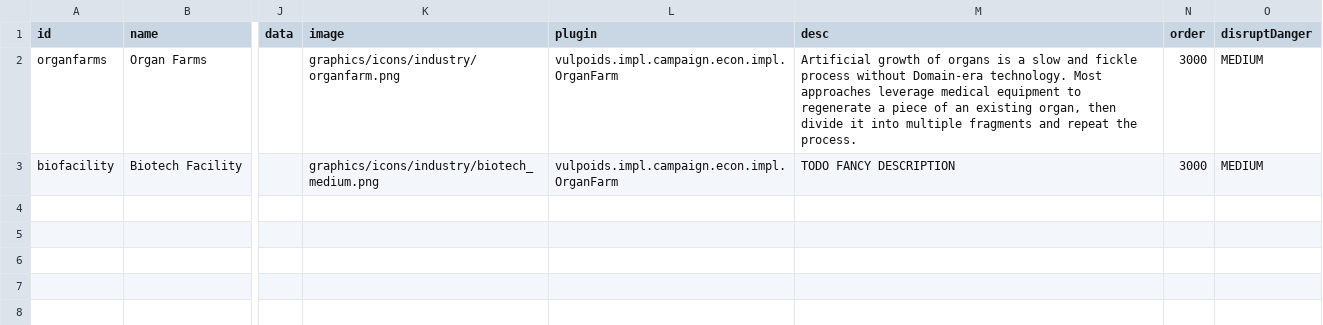
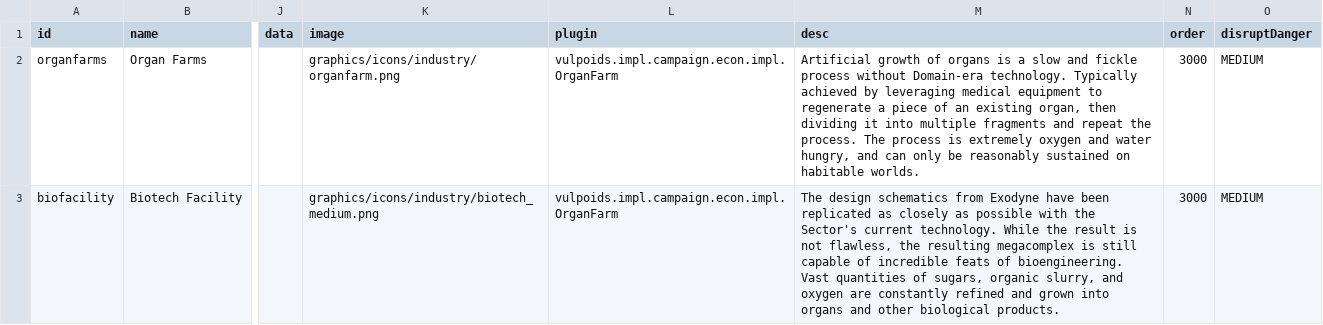
Before and after one commit to confer0/vulpoids, a CSV file: data/campaign/industries.csv, drawn as a sheet; only a part is shown, gaps mark what is left out; the diff names each change by its address in the sheet, - before the commit and + after, or states it on an @@ line.

```diff
--- a/data/campaign/industries.csv
+++ b/data/campaign/industries.csv
-M2 (desc): …Domain-era technology. Most approaches leverage medical equipment to regenerate a piece of an existing organ, then divide it into multiple fragments and repeat the process.
+M2 (desc): …Domain-era technology. Typically achieved by leveraging medical equipment to regenerate a piece of an existing organ, then dividing it into multiple fragments and repeat the process. The process is extremely oxygen and water hungry, and can only be reasonably sustained on habitable worlds.
-M3 (desc): TODO FANCY DESCRIPTION
+M3 (desc): The design schematics from Exodyne have been replicated as closely as possible with the Sector's current technology. While the result is not flawless, the resulting megacomplex is still capable of incredible feats of bioengineering. Vast quantities of sugars, organic slurry, and oxygen are constantly refined and grown into organs and other biological products.
```
Also changed, not shown: data/campaign/rules.csv, 10 other files.
